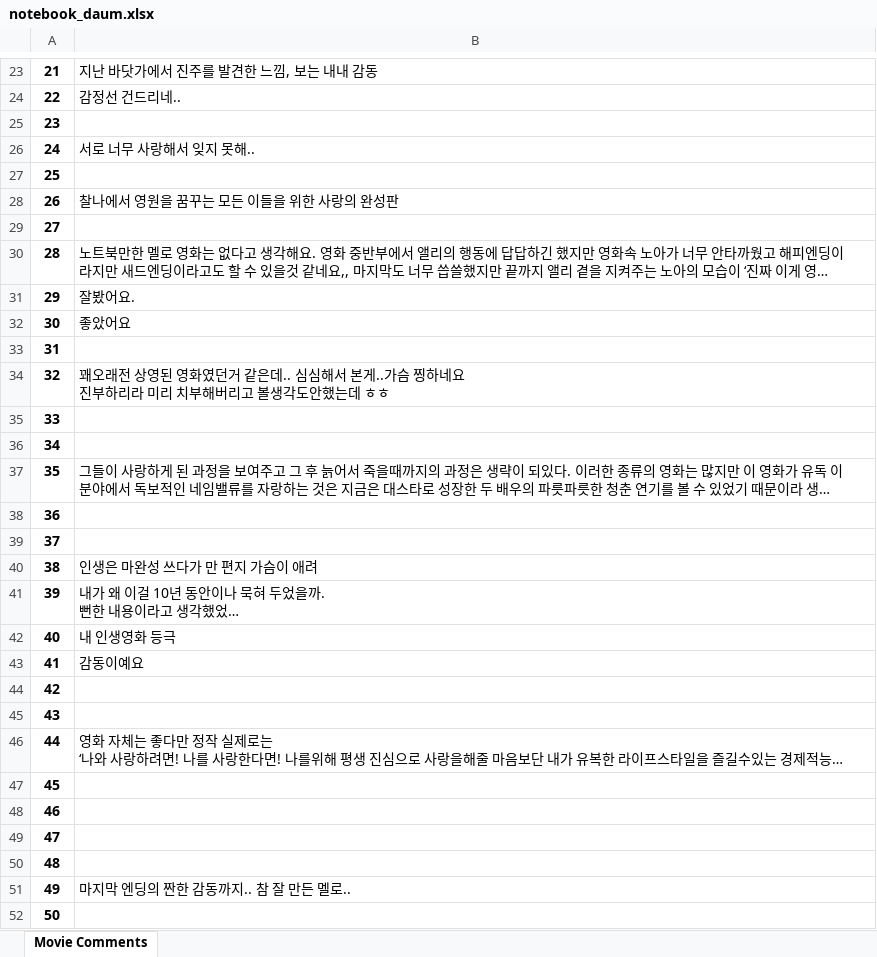
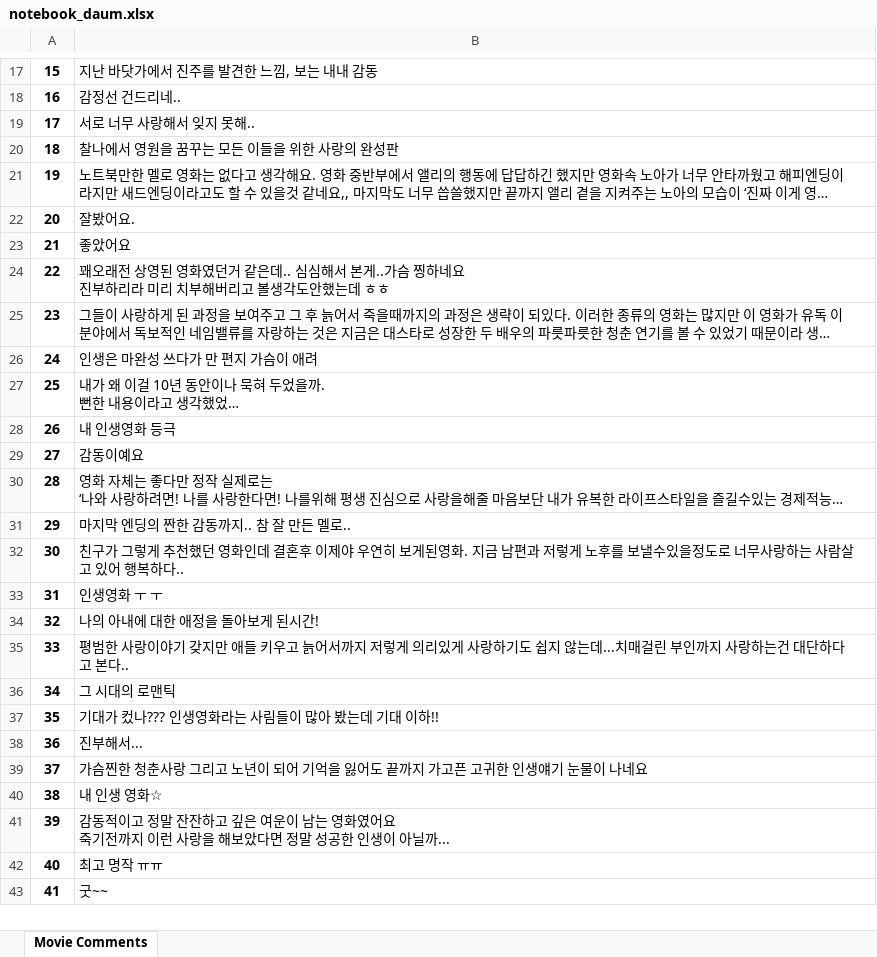
Before and after one commit to shawnbae/crawling, an Excel workbook: data/notebook_daum.xlsx, sheet Movie Comments, drawn as a sheet; only a part is shown, gaps mark what is left out; the shorter side is filled out with more unchanged rows; long unchanged cells end in …; values as stored, in another font and other column widths than the file's, no borders; the diff covers the shown part only; the diff names each change by its address in the sheet, - before the commit and + after, or states it on an @@ line.

```diff
--- a/data/notebook_daum.xlsx (sheet Movie Comments)
+++ b/data/notebook_daum.xlsx (sheet Movie Comments)
@@ column A renumbered from row 2 down @@
-row 25: 23
-row 27: 25
-row 29: 27
-row 33: 31
-row 35: 33
-row 36: 34
-row 38: 36
-row 39: 37
-row 44: 42
-row 45: 43
-row 47: 45
-row 48: 46
-row 49: 47
-row 50: 48
-row 52: 50
```
Also changed, not shown: 215 removed rows elsewhere in this sheet, data/endgame_daum.xlsx, data/seongnyang_daum.xlsx, 3 other files.
